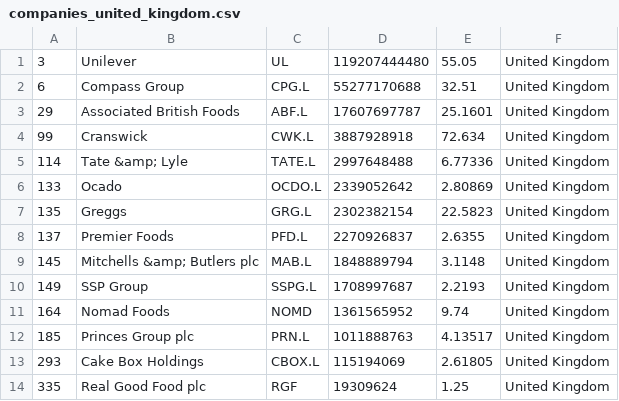
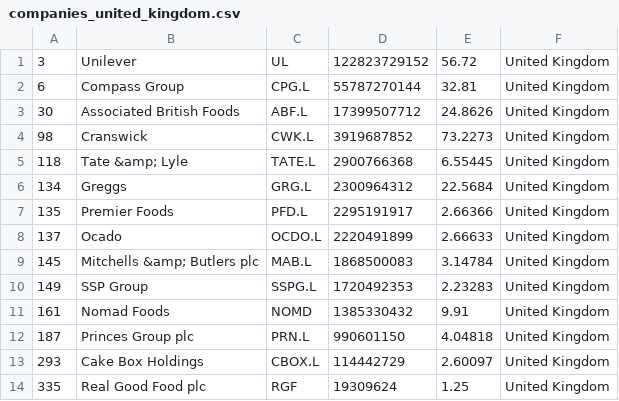
Before and after one commit to andaribu/merida-june-6-2024, a CSV file: companies_united_kingdom.csv, drawn as a sheet.

```diff
--- a/companies_united_kingdom.csv
+++ b/companies_united_kingdom.csv
@@ -1,14 +1,14 @@
-"3","Unilever","UL","119207444480","55.05","United Kingdom"
-"6","Compass Group","CPG.L","55277170688","32.51","United Kingdom"
-"29","Associated British Foods","ABF.L","17607697787","25.1601","United Kingdom"
-"99","Cranswick","CWK.L","3887928918","72.634","United Kingdom"
-"114","Tate &amp; Lyle","TATE.L","2997648488","6.77336","United Kingdom"
-"133","Ocado","OCDO.L","2339052642","2.80869","United Kingdom"
-"135","Greggs","GRG.L","2302382154","22.5823","United Kingdom"
-"137","Premier Foods","PFD.L","2270926837","2.6355","United Kingdom"
-"145","Mitchells &amp; Butlers plc","MAB.L","1848889794","3.1148","United Kingdom"
-"149","SSP Group","SSPG.L","1708997687","2.2193","United Kingdom"
-"164","Nomad Foods","NOMD","1361565952","9.74","United Kingdom"
-"185","Princes Group plc","PRN.L","1011888763","4.13517","United Kingdom"
-"293","Cake Box Holdings","CBOX.L","115194069","2.61805","United Kingdom"
+"3","Unilever","UL","122823729152","56.72","United Kingdom"
+"6","Compass Group","CPG.L","55787270144","32.81","United Kingdom"
+"30","Associated British Foods","ABF.L","17399507712","24.8626","United Kingdom"
+"98","Cranswick","CWK.L","3919687852","73.2273","United Kingdom"
+"118","Tate &amp; Lyle","TATE.L","2900766368","6.55445","United Kingdom"
+"134","Greggs","GRG.L","2300964312","22.5684","United Kingdom"
+"135","Premier Foods","PFD.L","2295191917","2.66366","United Kingdom"
+"137","Ocado","OCDO.L","2220491899","2.66633","United Kingdom"
+"145","Mitchells &amp; Butlers plc","MAB.L","1868500083","3.14784","United Kingdom"
+"149","SSP Group","SSPG.L","1720492353","2.23283","United Kingdom"
+"161","Nomad Foods","NOMD","1385330432","9.91","United Kingdom"
+"187","Princes Group plc","PRN.L","990601150","4.04818","United Kingdom"
+"293","Cake Box Holdings","CBOX.L","114442729","2.60097","United Kingdom"
 "335","Real Good Food plc","RGF","19309624","1.25","United Kingdom"
```
Also changed, not shown: companies_france.csv, companies_germany.csv, 1 other file.
